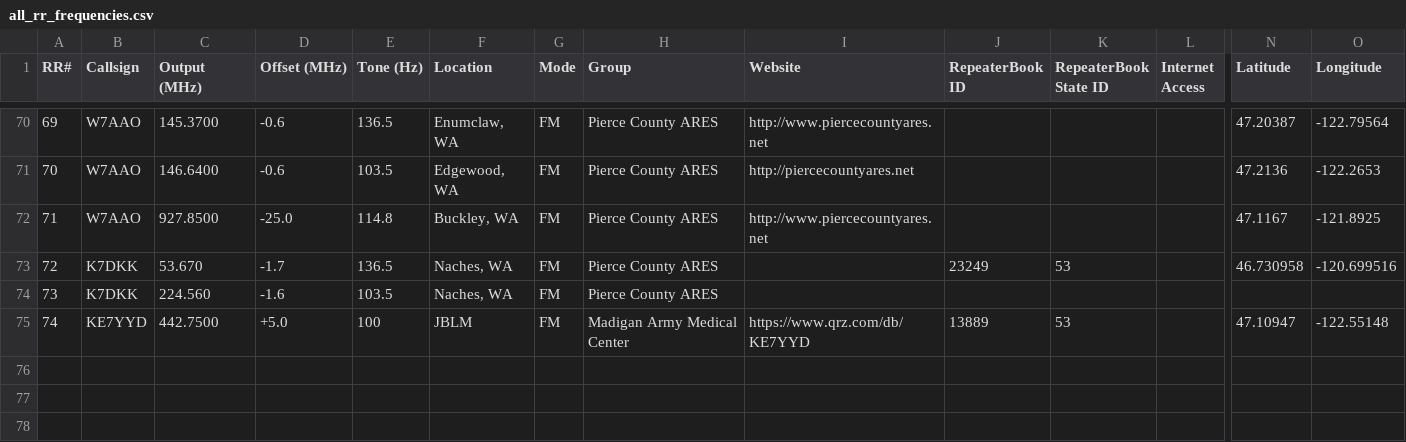
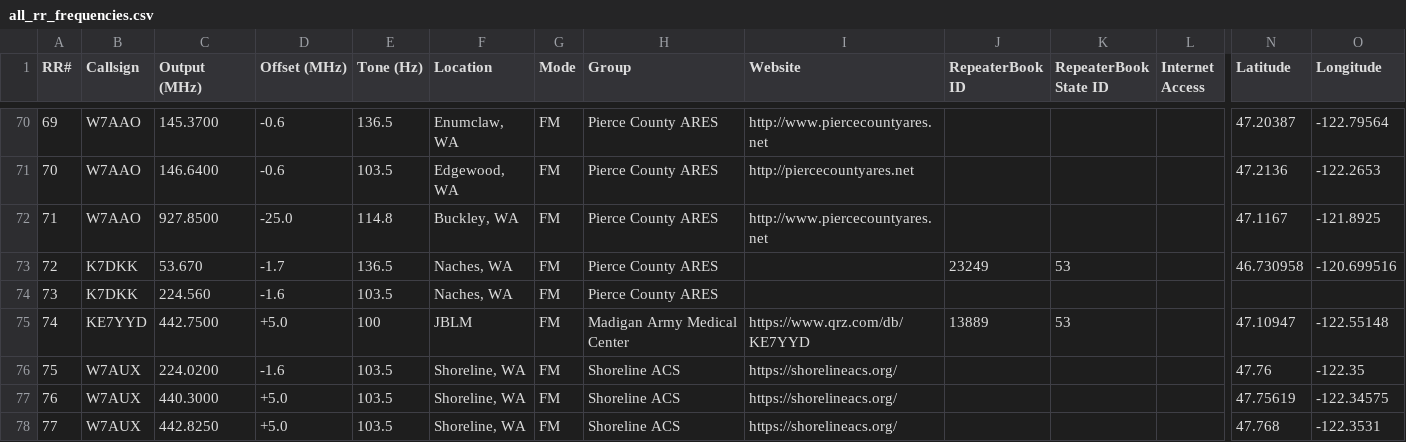
Before and after one commit to QCaudron/repeater_roundabout, a CSV file: assets/programming_files/all_rr_frequencies.csv, drawn as a sheet; only a part is shown, gaps mark what is left out; rows hold the shown columns only; the diff names each change by its address in the sheet, - before the commit and + after, or states it on an @@ line.

```diff
--- a/assets/programming_files/all_rr_frequencies.csv
+++ b/assets/programming_files/all_rr_frequencies.csv
+row 76: 75 | W7AUX | 224.0200 | -1.6 | 103.5 | Shoreline, WA | FM | Shoreline ACS | https://shorelineacs.org/ |  |  |  | 47.76 | -122.35
+row 77: 76 | W7AUX | 440.3000 | +5.0 | 103.5 | Shoreline, WA | FM | Shoreline ACS | https://shorelineacs.org/ |  |  |  | 47.75619 | -122.34575
+row 78: 77 | W7AUX | 442.8250 | +5.0 | 103.5 | Shoreline, WA | FM | Shoreline ACS | https://shorelineacs.org/ |  |  |  | 47.768 | -122.3531
```
Also changed, not shown: assets/programming_files/icom.csv, assets/programming_files/rr_frequencies.csv, 8 other files.
